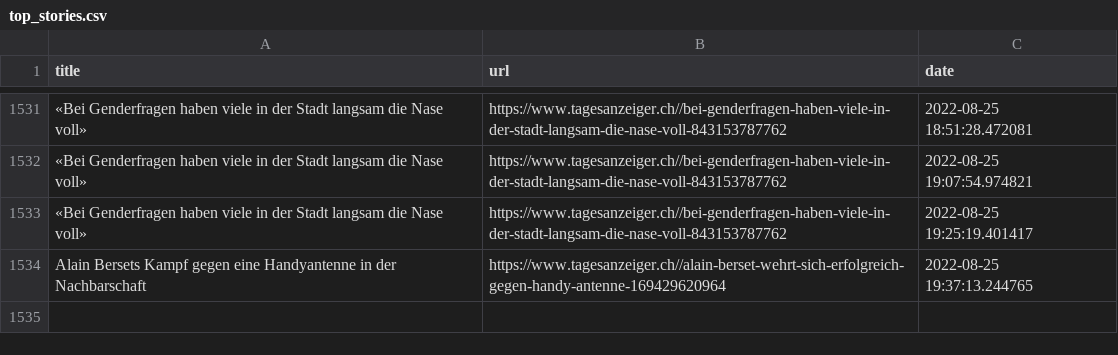
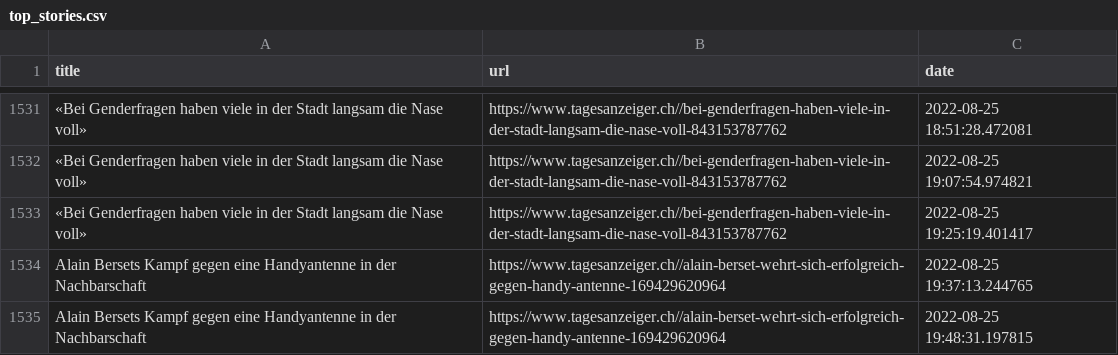
Before and after one commit to ErichBuergler/automatic-scraper2, a CSV file: top_stories.csv, drawn as a sheet; only a part is shown, gaps mark what is left out; the diff names each change by its address in the sheet, - before the commit and + after, or states it on an @@ line.

```diff
--- a/top_stories.csv
+++ b/top_stories.csv
+row 1535: Alain Bersets Kampf gegen eine Handyantenne in der Nachbarschaft | https://www.tagesanzeiger.ch//alain-berset-wehrt-sich-erfolgreich-gegen-handy-antenne-169429620964 | 2022-08-25 19:48:31.197815
```
